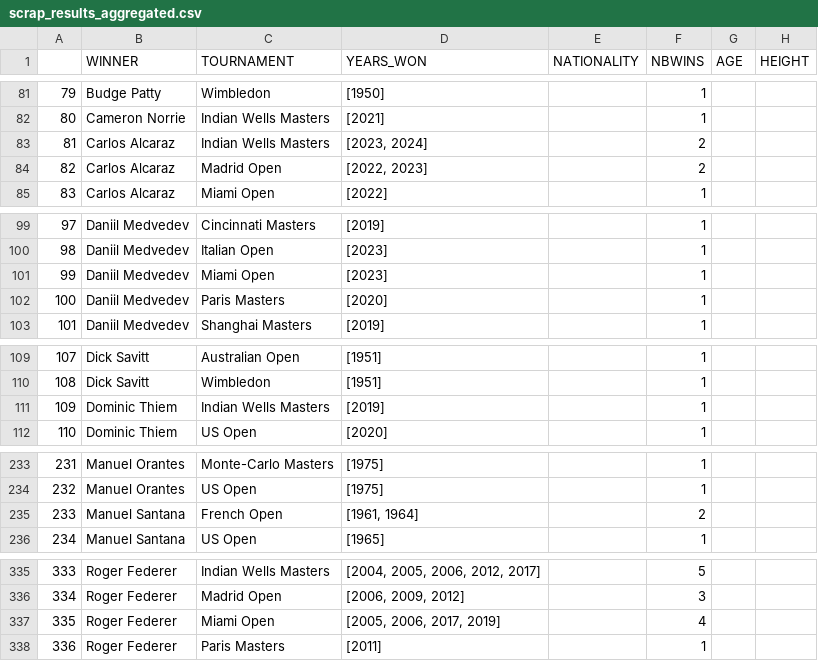
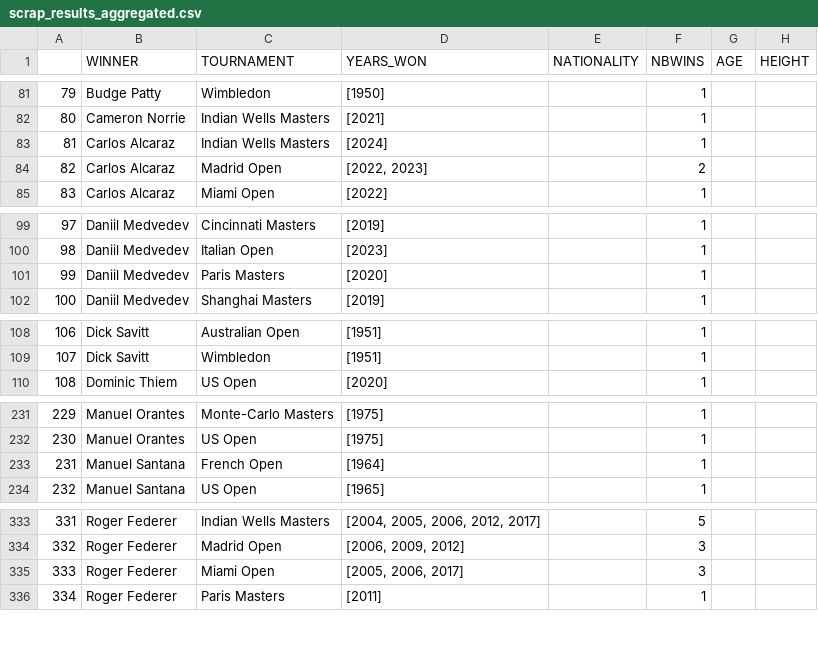
Before and after one commit to NielsMinssen/GrandSlamChampions, a CSV file: data/tennis/scrap_results_aggregated.csv, drawn as a sheet; only a part is shown, gaps mark what is left out; removed rows and columns are numbered as before the commit, all else as after; the diff names each change by its address in the sheet, - before the commit and + after, or states it on an @@ line.

```diff
--- a/data/tennis/scrap_results_aggregated.csv
+++ b/data/tennis/scrap_results_aggregated.csv
-D83 (YEARS_WON): [2023, 2024]
+D83 (YEARS_WON): [2024]
-F83 (NBWINS): 2
+F83 (NBWINS): 1
-row 101: 99 | Daniil Medvedev | Miami Open | [2023] |  | 1
@@ column A renumbered from row 101 down @@
-row 111: 109 | Dominic Thiem | Indian Wells Masters | [2019] |  | 1
-D233 (YEARS_WON): [1961, 1964]
+D233 (YEARS_WON): [1964]
-F233 (NBWINS): 2
+F233 (NBWINS): 1
-D335 (YEARS_WON): [2005, 2006, 2017, 2019]
+D335 (YEARS_WON): [2005, 2006, 2017]
-F335 (NBWINS): 4
+F335 (NBWINS): 3
```
Also changed, not shown: data/tennis/scrap_results.csv.
